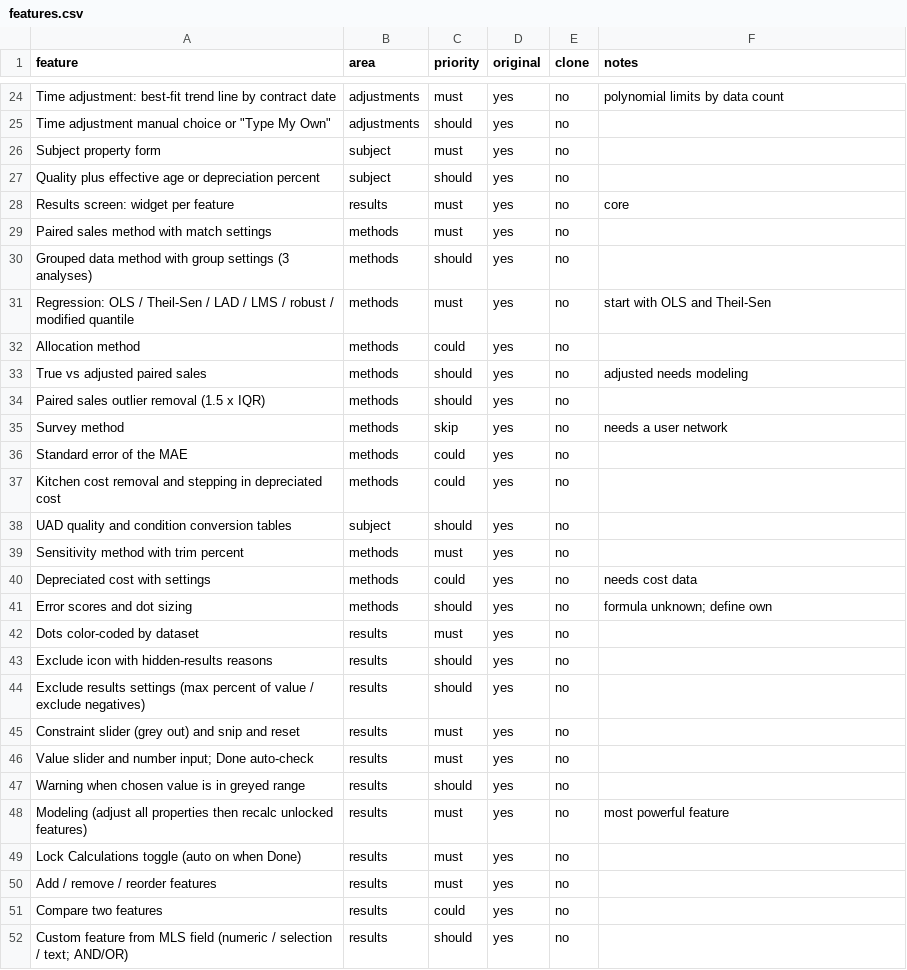
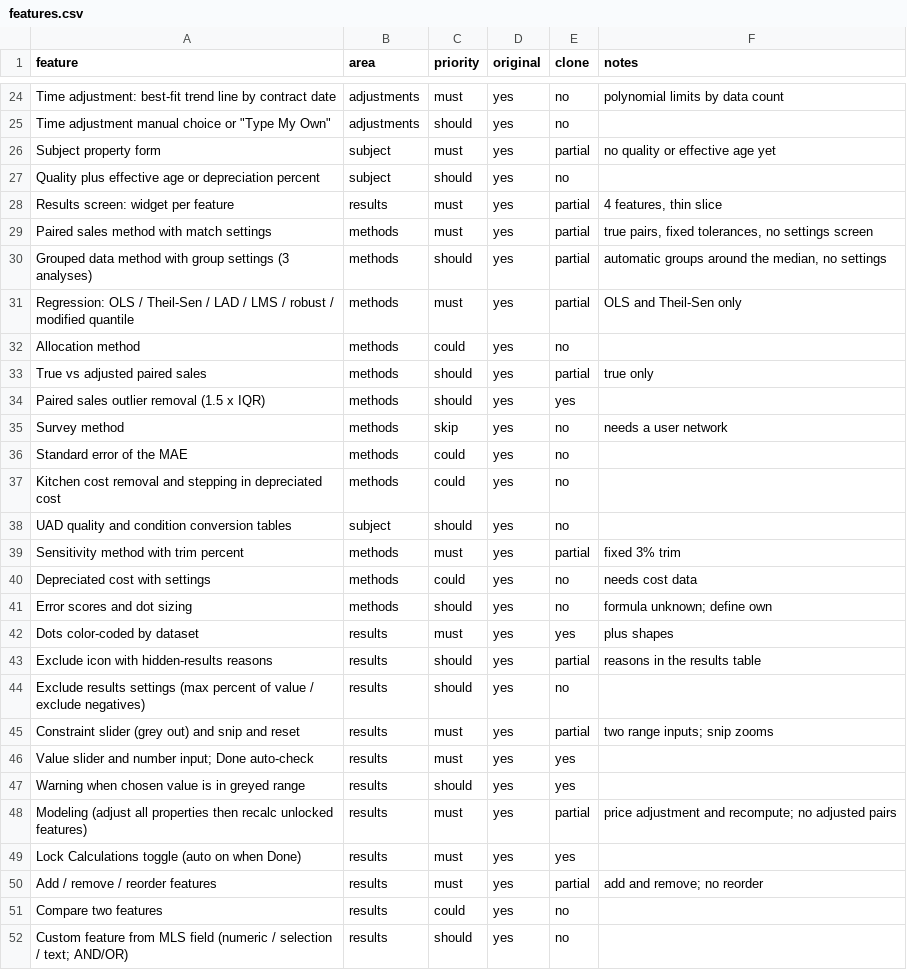
Before and after one commit to rgonzalez063/CLONEAPPGONZA, a CSV file: replica/features.csv, drawn as a sheet; only a part is shown, gaps mark what is left out; the diff covers the shown part only.

```diff
--- a/replica/features.csv
+++ b/replica/features.csv
@@ -26,10 +26,10 @@ Time adjustment manual choice or "Type My Own",adjustments,should,yes,no,
-Subject property form,subject,must,yes,no,
+Subject property form,subject,must,yes,partial,no quality or effective age yet
 Quality plus effective age or depreciation percent,subject,should,yes,no,
-Results screen: widget per feature,results,must,yes,no,core
-Paired sales method with match settings,methods,must,yes,no,
-Grouped data method with group settings (3 analyses),methods,should,yes,no,
-Regression: OLS / Theil-Sen / LAD / LMS / robust / modified quantile,methods,must,yes,no,start with OLS and Theil-Sen
+Results screen: widget per feature,results,must,yes,partial,"4 features, thin slice"
+Paired sales method with match settings,methods,must,yes,partial,"true pairs, fixed tolerances, no settings screen"
+Grouped data method with group settings (3 analyses),methods,should,yes,partial,"automatic groups around the median, no settings"
+Regression: OLS / Theil-Sen / LAD / LMS / robust / modified quantile,methods,must,yes,partial,OLS and Theil-Sen only
 Allocation method,methods,could,yes,no,
-True vs adjusted paired sales,methods,should,yes,no,adjusted needs modeling
-Paired sales outlier removal (1.5 x IQR),methods,should,yes,no,
+True vs adjusted paired sales,methods,should,yes,partial,true only
+Paired sales outlier removal (1.5 x IQR),methods,should,yes,yes,
 Survey method,methods,skip,yes,no,needs a user network
@@ -38,14 +38,14 @@ Kitchen cost removal and stepping in depreciated cost,methods,could,yes,no,
 UAD quality and condition conversion tables,subject,should,yes,no,
-Sensitivity method with trim percent,methods,must,yes,no,
+Sensitivity method with trim percent,methods,must,yes,partial,fixed 3% trim
 Depreciated cost with settings,methods,could,yes,no,needs cost data
 Error scores and dot sizing,methods,should,yes,no,formula unknown; define own
-Dots color-coded by dataset,results,must,yes,no,
-Exclude icon with hidden-results reasons,results,should,yes,no,
+Dots color-coded by dataset,results,must,yes,yes,plus shapes
+Exclude icon with hidden-results reasons,results,should,yes,partial,reasons in the results table
 Exclude results settings (max percent of value / exclude negatives),results,should,yes,no,
-Constraint slider (grey out) and snip and reset,results,must,yes,no,
-Value slider and number input; Done auto-check,results,must,yes,no,
-Warning when chosen value is in greyed range,results,should,yes,no,
-Modeling (adjust all properties then recalc unlocked features),results,must,yes,no,most powerful feature
-Lock Calculations toggle (auto on when Done),results,must,yes,no,
-Add / remove / reorder features,results,must,yes,no,
+Constraint slider (grey out) and snip and reset,results,must,yes,partial,two range inputs; snip zooms
+Value slider and number input; Done auto-check,results,must,yes,yes,
+Warning when chosen value is in greyed range,results,should,yes,yes,
+Modeling (adjust all properties then recalc unlocked features),results,must,yes,partial,price adjustment and recompute; no adjusted pairs
+Lock Calculations toggle (auto on when Done),results,must,yes,yes,
+Add / remove / reorder features,results,must,yes,partial,add and remove; no reorder
 Compare two features,results,could,yes,no,
```
Also changed, not shown: 13 edited cells elsewhere in this file, 41 other files.
